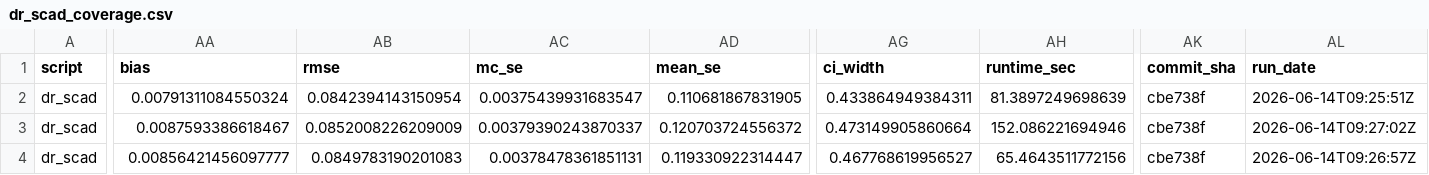
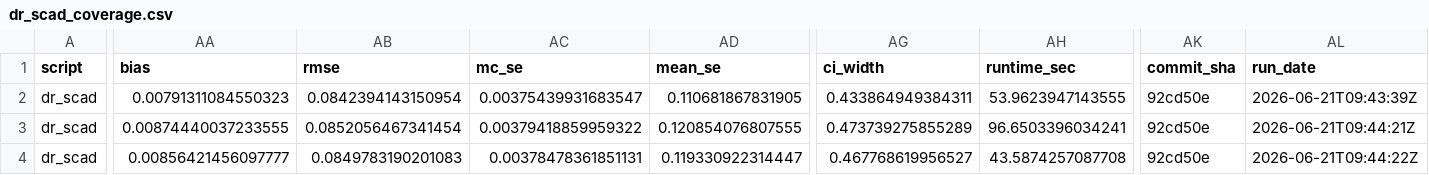
Before and after one commit to ncn-foreigners/nonprobsvy-coverage, a CSV file: results/dr/dr_scad_coverage.csv, drawn as a sheet; only a part is shown, gaps mark what is left out; the diff names each change by its address in the sheet, - before the commit and + after, or states it on an @@ line.

```diff
--- a/results/dr/dr_scad_coverage.csv
+++ b/results/dr/dr_scad_coverage.csv
-AA2 (bias): 0.00791311084550324
+AA2 (bias): 0.00791311084550323
-AH2 (runtime_sec): 81.3897249698639
+AH2 (runtime_sec): 53.9623947143555
-AK2:AK4 (commit_sha): cbe738f
+AK2:AK4 (commit_sha): 92cd50e
-AL2 (run_date): 2026-06-14T09:25:51Z
+AL2 (run_date): 2026-06-21T09:43:39Z
-AA3 (bias): 0.0087593386618467
+AA3 (bias): 0.00874440037233555
-AB3 (rmse): 0.0852008226209009
+AB3 (rmse): 0.0852056467341454
-AC3 (mc_se): 0.00379390243870337
+AC3 (mc_se): 0.00379418859959322
-AD3 (mean_se): 0.120703724556372
+AD3 (mean_se): 0.120854076807555
-AG3 (ci_width): 0.473149905860664
+AG3 (ci_width): 0.473739275855289
-AH3 (runtime_sec): 152.086221694946
+AH3 (runtime_sec): 96.6503396034241
-AL3 (run_date): 2026-06-14T09:27:02Z
+AL3 (run_date): 2026-06-21T09:44:21Z
-AH4 (runtime_sec): 65.4643511772156
+AH4 (runtime_sec): 43.5874257087708
-AL4 (run_date): 2026-06-14T09:26:57Z
+AL4 (run_date): 2026-06-21T09:44:22Z
```
Also changed, not shown: results/dr/dr_glm_coverage.csv, results/dr/dr_glm_metadata.csv, 1 other file.
